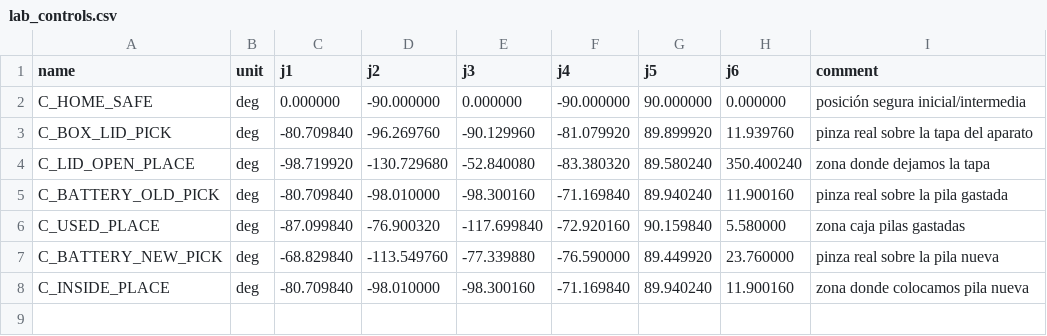
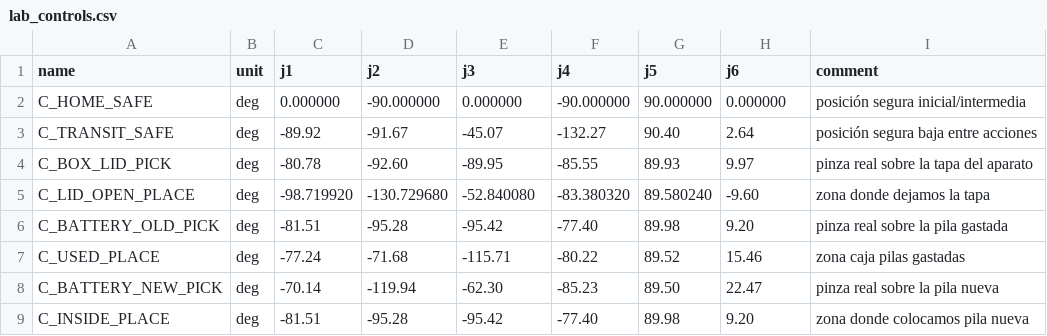
Before and after one commit to pabloaviles21/RA_final_manipuladores, a CSV file: scripts/lab_controls.csv, drawn as a sheet.

```diff
--- a/scripts/lab_controls.csv
+++ b/scripts/lab_controls.csv
@@ -2,7 +2,8 @@ name,unit,j1,j2,j3,j4,j5,j6,comment
 C_HOME_SAFE,deg,0.000000,-90.000000,0.000000,-90.000000,90.000000,0.000000,posición segura inicial/intermedia
-C_BOX_LID_PICK,deg,-80.709840,-96.269760,-90.129960,-81.079920,89.899920,11.939760,pinza real sobre la tapa del aparato
-C_LID_OPEN_PLACE,deg,-98.719920,-130.729680,-52.840080,-83.380320,89.580240,350.400240,zona donde dejamos la tapa
-C_BATTERY_OLD_PICK,deg,-80.709840,-98.010000,-98.300160,-71.169840,89.940240,11.900160,pinza real sobre la pila gastada
-C_USED_PLACE,deg,-87.099840,-76.900320,-117.699840,-72.920160,90.159840,5.580000,zona caja pilas gastadas
-C_BATTERY_NEW_PICK,deg,-68.829840,-113.549760,-77.339880,-76.590000,89.449920,23.760000,pinza real sobre la pila nueva
-C_INSIDE_PLACE,deg,-80.709840,-98.010000,-98.300160,-71.169840,89.940240,11.900160,zona donde colocamos pila nueva
+C_TRANSIT_SAFE,deg,-89.92,-91.67,-45.07,-132.27,90.40,2.64,posición segura baja entre acciones
+C_BOX_LID_PICK,deg,-80.78,-92.60,-89.95,-85.55,89.93,9.97,pinza real sobre la tapa del aparato
+C_LID_OPEN_PLACE,deg,-98.719920,-130.729680,-52.840080,-83.380320,89.580240,-9.60,zona donde dejamos la tapa
+C_BATTERY_OLD_PICK,deg,-81.51,-95.28,-95.42,-77.40,89.98,9.20,pinza real sobre la pila gastada
+C_USED_PLACE,deg,-77.24,-71.68,-115.71,-80.22,89.52,15.46,zona caja pilas gastadas
+C_BATTERY_NEW_PICK,deg,-70.14,-119.94,-62.30,-85.23,89.50,22.47,pinza real sobre la pila nueva
+C_INSIDE_PLACE,deg,-81.51,-95.28,-95.42,-77.40,89.98,9.20,zona donde colocamos pila nueva
```
Also changed, not shown: 23 other files.
